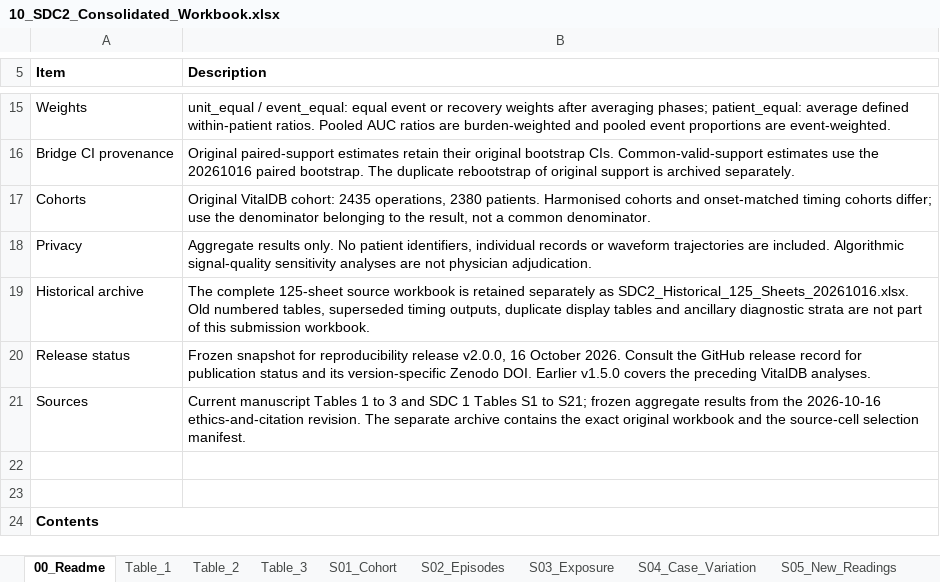
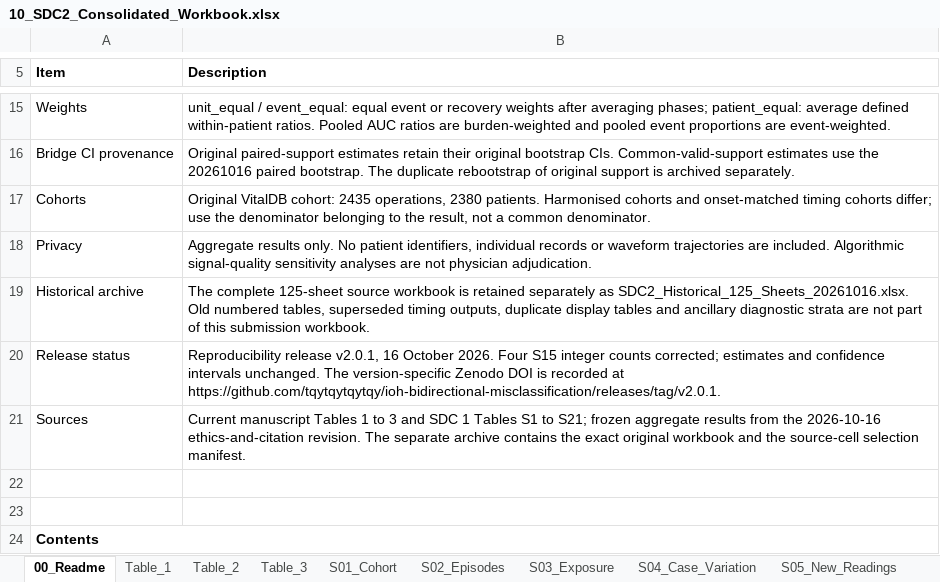
Before and after one commit to tqytqytqytqy/ioh-bidirectional-misclassification, an Excel workbook: current/workbook/10_SDC2_Consolidated_Workbook.xlsx, sheet 00_Readme, drawn as a sheet; only a part is shown, gaps mark what is left out; values as stored, in another font and other column widths than the file's, no borders; the diff names each change by its address in the sheet, - before the commit and + after, or states it on an @@ line.

Commit message:
Release v2.0.1 S15 integer count correction and editable figures

```diff
--- a/current/workbook/10_SDC2_Consolidated_Workbook.xlsx (sheet 00_Readme)
+++ b/current/workbook/10_SDC2_Consolidated_Workbook.xlsx (sheet 00_Readme)
-B20 (Description): Frozen snapshot for reproducibility release v2.0.0, 16 October 2026. Consult the GitHub release record for publication status and its version-specific Zenodo DOI. Earlier v1.5.0 covers the preceding VitalDB analyses.
+B20 (Description): Reproducibility release v2.0.1, 16 October 2026. Four S15 integer counts corrected; estimates and confidence intervals unchanged. The version-specific Zenodo DOI is recorded at https://github.com/tqytqytqytqy/ioh-bidirectional-misclassification/releases/tag/v2.0.1.
```
Also changed, not shown: sheet S15_Cross_Event_Strata, 23 other files.
